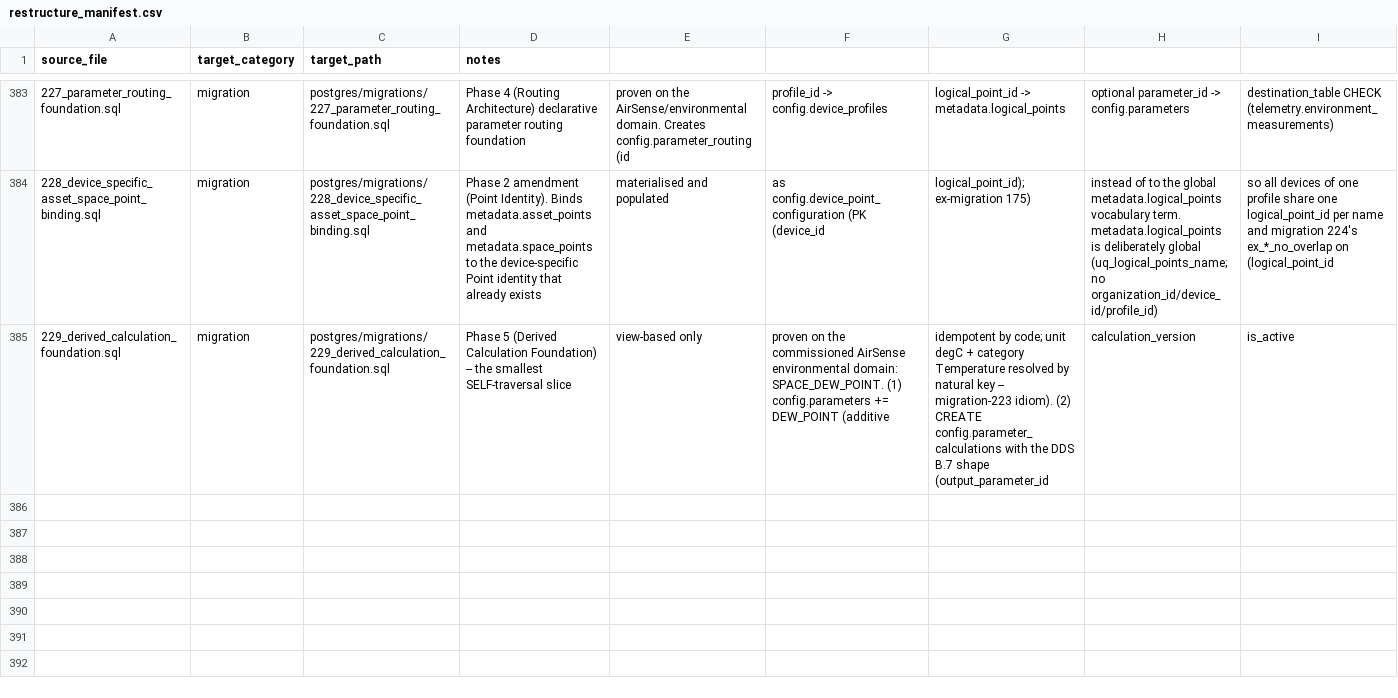
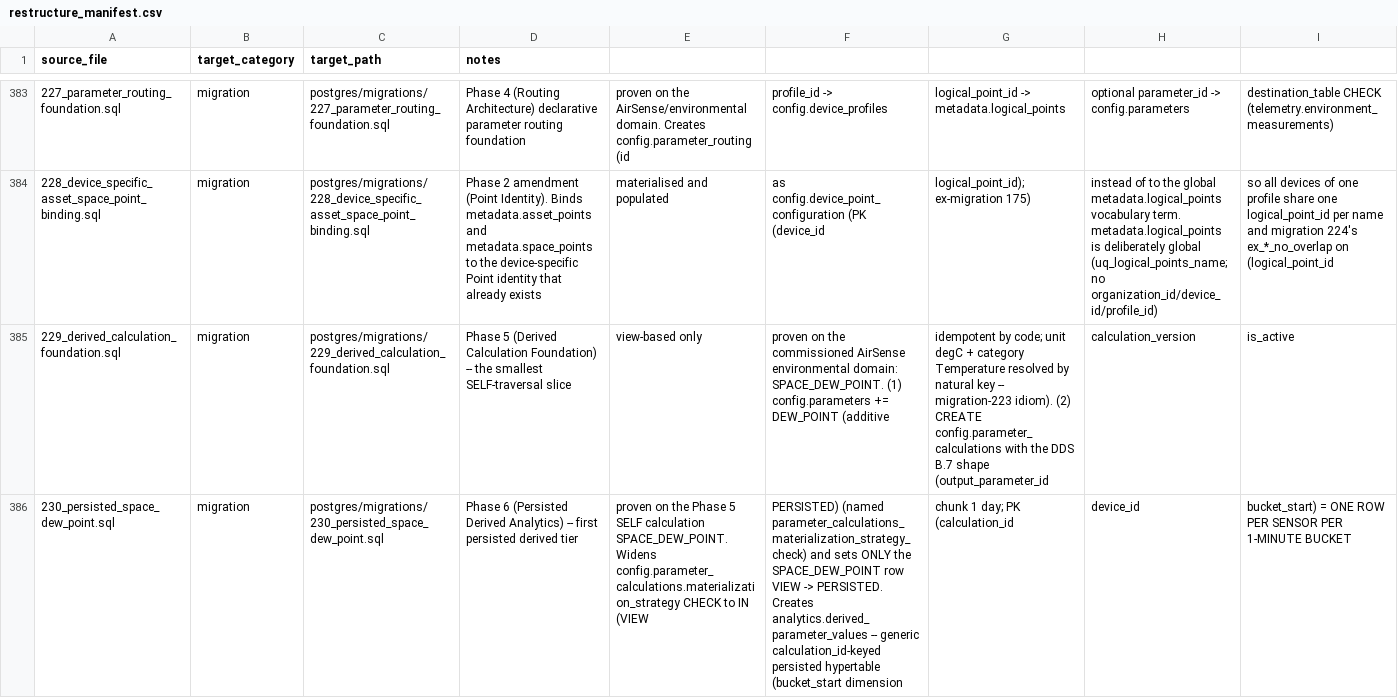
Before and after one commit to avinash-wisewatts/ems-platform, a CSV file: postgres/restructure_manifest.csv, drawn as a sheet; only a part is shown, gaps mark what is left out; rows hold the shown columns only; the diff names each change by its address in the sheet, - before the commit and + after, or states it on an @@ line.

```diff
--- a/postgres/restructure_manifest.csv
+++ b/postgres/restructure_manifest.csv
+row 386: 230_persisted_space_dew_point.sql | migration | postgres/migrations/230_persisted_space_dew_point.sql | Phase 6 (Persisted Derived Analytics) -- first persisted derived tier | proven on the Phase 5 SELF calculation SPACE_DEW_POINT. Widens config.parameter_calculations.materialization_strategy CHECK to IN (VIEW | PERSISTED) (named parameter_calculations_materialization_strategy_check) and sets ONLY the SPACE_DEW_POINT row VIEW -> PERSISTED. Creates analytics.derived_parameter_values -- generic calculation_id-keyed persisted hypertable (bucket_start dimension | chunk 1 day; PK (calculation_id | device_id | bucket_start) = ONE ROW PER SENSOR PER 1-MINUTE BUCKET
```
Also changed, not shown: 8 other files.
